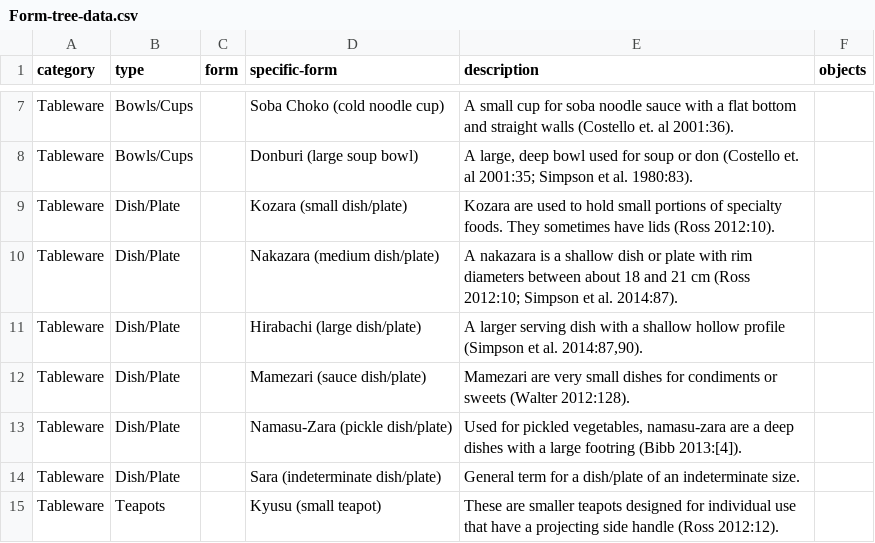
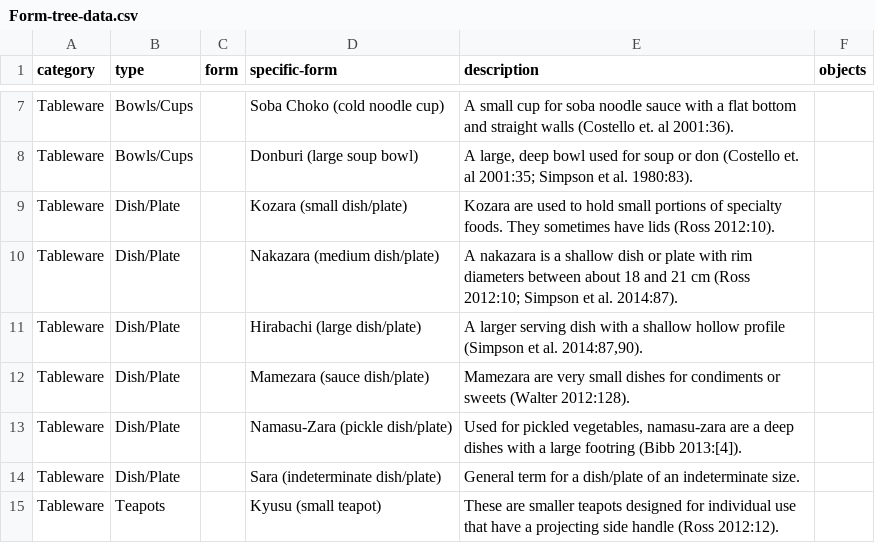
Before and after one commit to uidaholib/HJCCC_source, a CSV file: _data/Form-tree-data.csv, drawn as a sheet; only a part is shown, gaps mark what is left out.

Commit message:
Mamezara

```diff
--- a/_data/Form-tree-data.csv
+++ b/_data/Form-tree-data.csv
@@ -11,3 +11,3 @@ Tableware,Dish/Plate,,Nakazara (medium dish/plate),A nakazara is a shallow dish
 Tableware,Dish/Plate,,Hirabachi (large dish/plate),"A larger serving dish with a shallow hollow profile (Simpson et al. 2014:87,90).",
-Tableware,Dish/Plate,,Mamezari (sauce dish/plate),Mamezari are very small dishes for condiments or sweets (Walter 2012:128).,
+Tableware,Dish/Plate,,Mamezara (sauce dish/plate),Mamezara are very small dishes for condiments or sweets (Walter 2012:128).,
 Tableware,Dish/Plate,,Namasu-Zara (pickle dish/plate),"Used for pickled vegetables, namasu-zara are a deep dishes with a large footring (Bibb 2013:[4]).",
```
